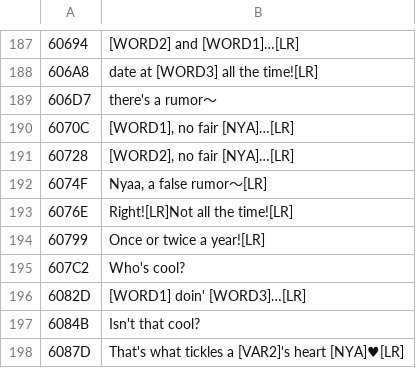
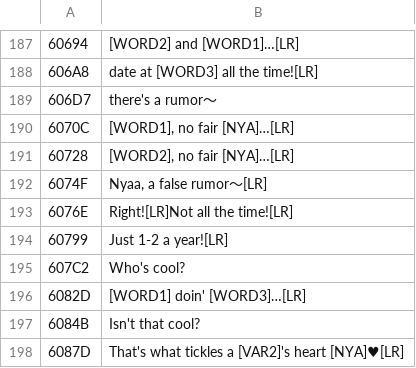
Before and after one commit to azijnwater/dokodemo-psp-english, a TSV file: ai_work/toro/0025.tsv, drawn as a sheet; only a part is shown, gaps mark what is left out.

```diff
--- a/ai_work/toro/0025.tsv
+++ b/ai_work/toro/0025.tsv
@@ -193,3 +193,3 @@
 6076E	Right![LR]Not all the time![LR]
-60799	Once or twice a year![LR]
+60799	Just 1-2 a year![LR]
 607C2	Who's cool?
```
Also changed, not shown: 2 other files.
